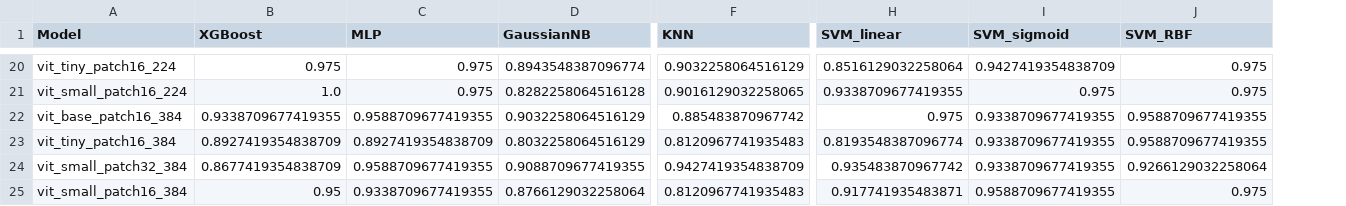
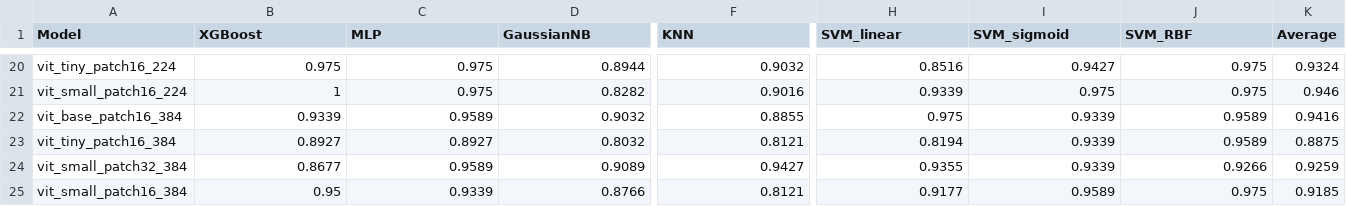
Before and after one commit to Zahid672/Brain-Tumor-Classification, a CSV file: BT-small-2c-dataset_results_finetune_ALL_Models.csv, drawn as a sheet; only a part is shown, gaps mark what is left out; the diff covers the shown part only; the diff names each change by its address in the sheet, - before the commit and + after, or states it on an @@ line.

```diff
--- a/BT-small-2c-dataset_results_finetune_ALL_Models.csv
+++ b/BT-small-2c-dataset_results_finetune_ALL_Models.csv
+column K (Average), rows 20-25: 0.9324 | 0.946 | 0.9416 | 0.8875 | 0.9259 | 0.9185
-D20 (GaussianNB): 0.8943548387096774
+D20 (GaussianNB): 0.8944
-F20 (KNN): 0.9032258064516129
+F20 (KNN): 0.9032
-H20 (SVM_linear): 0.8516129032258064
+H20 (SVM_linear): 0.8516
-I20 (SVM_sigmoid): 0.9427419354838709
+I20 (SVM_sigmoid): 0.9427
-B21 (XGBoost): 1.0
+B21 (XGBoost): 1
-D21 (GaussianNB): 0.8282258064516128
+D21 (GaussianNB): 0.8282
-F21 (KNN): 0.9016129032258065
+F21 (KNN): 0.9016
-H21 (SVM_linear): 0.9338709677419355
+H21 (SVM_linear): 0.9339
-B22 (XGBoost): 0.9338709677419355
+B22 (XGBoost): 0.9339
-C22 (MLP): 0.9588709677419355
+C22 (MLP): 0.9589
-D22 (GaussianNB): 0.9032258064516129
+D22 (GaussianNB): 0.9032
-F22 (KNN): 0.885483870967742
+F22 (KNN): 0.8855
-I22:I24 (SVM_sigmoid): 0.9338709677419355
+I22:I24 (SVM_sigmoid): 0.9339
-J22:J23 (SVM_RBF): 0.9588709677419355
+J22:J23 (SVM_RBF): 0.9589
-B23 (XGBoost): 0.8927419354838709
+B23 (XGBoost): 0.8927
-C23 (MLP): 0.8927419354838709
+C23 (MLP): 0.8927
-D23 (GaussianNB): 0.8032258064516129
+D23 (GaussianNB): 0.8032
-F23 (KNN): 0.8120967741935483
+F23 (KNN): 0.8121
-H23 (SVM_linear): 0.8193548387096774
+H23 (SVM_linear): 0.8194
-B24 (XGBoost): 0.8677419354838709
+B24 (XGBoost): 0.8677
-C24 (MLP): 0.9588709677419355
+C24 (MLP): 0.9589
-D24 (GaussianNB): 0.9088709677419355
+D24 (GaussianNB): 0.9089
-F24 (KNN): 0.9427419354838709
+F24 (KNN): 0.9427
-H24 (SVM_linear): 0.935483870967742
+H24 (SVM_linear): 0.9355
-J24 (SVM_RBF): 0.9266129032258064
+J24 (SVM_RBF): 0.9266
-C25 (MLP): 0.9338709677419355
+C25 (MLP): 0.9339
-D25 (GaussianNB): 0.8766129032258064
+D25 (GaussianNB): 0.8766
-F25 (KNN): 0.8120967741935483
+F25 (KNN): 0.8121
-H25 (SVM_linear): 0.917741935483871
+H25 (SVM_linear): 0.9177
-I25 (SVM_sigmoid): 0.9588709677419355
+I25 (SVM_sigmoid): 0.9589
```
Also changed, not shown: 1 added row and 125 edited cells elsewhere in this file, BT-large-2c-dataset_results.csv, BT-large-2c-dataset_results_finetune_ALL_Models_v2.csv, 15 other files.
